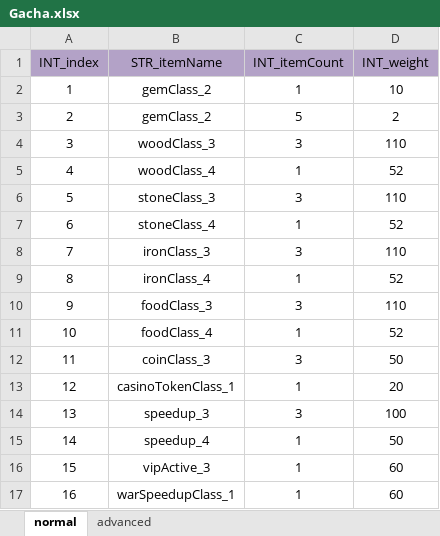
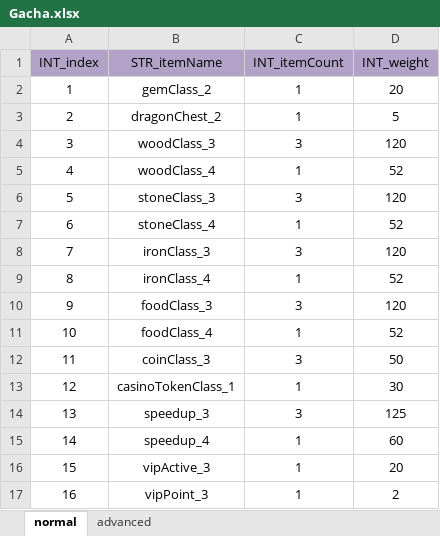
Before and after one commit to ModunZhang/kod_docs, an Excel workbook: datas/shared/Gacha.xlsx, sheet normal, drawn as a sheet; values as stored, in another font and other column widths than the file's, no borders; the diff names each change by its address in the sheet, - before the commit and + after, or states it on an @@ line.

```diff
--- a/datas/shared/Gacha.xlsx (sheet normal)
+++ b/datas/shared/Gacha.xlsx (sheet normal)
-D2 (INT_weight): 10
+D2 (INT_weight): 20
-B3 (STR_itemName): gemClass_2
+B3 (STR_itemName): dragonChest_2
-C3 (INT_itemCount): 5
+C3 (INT_itemCount): 1
-D3 (INT_weight): 2
+D3 (INT_weight): 5
-D4 (INT_weight): 110
+D4 (INT_weight): 120
-D6 (INT_weight): 110
+D6 (INT_weight): 120
-D8 (INT_weight): 110
+D8 (INT_weight): 120
-D10 (INT_weight): 110
+D10 (INT_weight): 120
-D13 (INT_weight): 20
+D13 (INT_weight): 30
-D14 (INT_weight): 100
+D14 (INT_weight): 125
-D15 (INT_weight): 50
+D15 (INT_weight): 60
-D16 (INT_weight): 60
+D16 (INT_weight): 20
-B17 (STR_itemName): warSpeedupClass_1
+B17 (STR_itemName): vipPoint_3
-D17 (INT_weight): 60
+D17 (INT_weight): 2
```
Also changed, not shown: sheet advanced, datas/shared/AllianceInitData.xlsx, datas/shared/Errors.xlsx, 1 other file.
